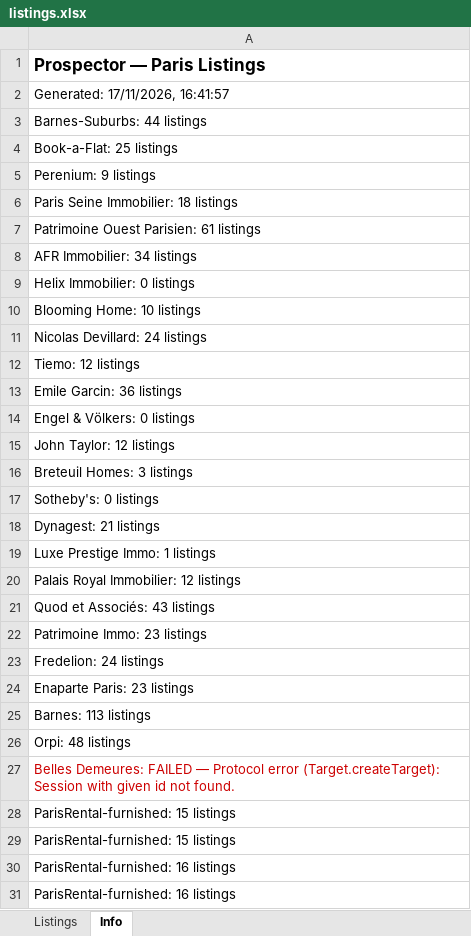
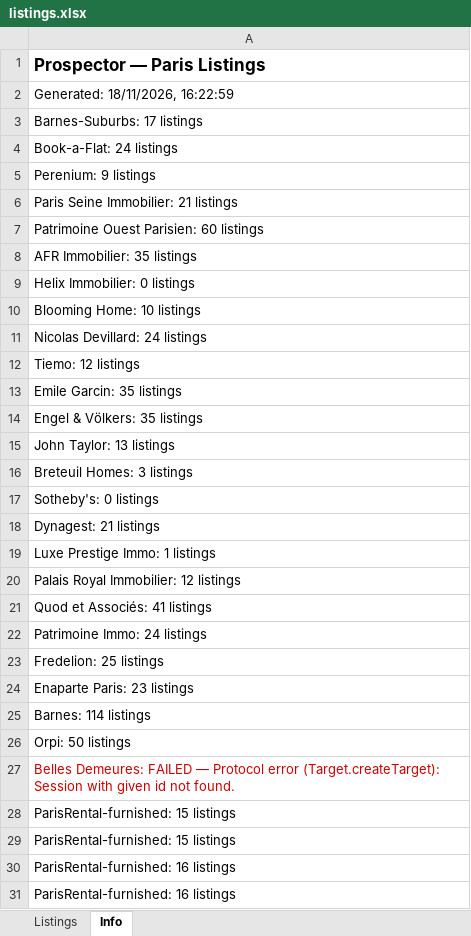
Before and after one commit to YFIP/House-Search-Agent, an Excel workbook: listings.xlsx, sheet Info, drawn as a sheet; only a part is shown; values as stored, in another font and other column widths than the file's, no borders; the diff covers the shown part only; the diff names each change by its address in the sheet, - before the commit and + after, or states it on an @@ line.

```diff
--- a/listings.xlsx (sheet Info)
+++ b/listings.xlsx (sheet Info)
-A2: Generated: 17/11/2026, 16:41:57
+A2: Generated: 18/11/2026, 16:22:59
-A3: Barnes-Suburbs: 44 listings
+A3: Barnes-Suburbs: 17 listings
-A4: Book-a-Flat: 25 listings
+A4: Book-a-Flat: 24 listings
-A6: Paris Seine Immobilier: 18 listings
+A6: Paris Seine Immobilier: 21 listings
-A7: Patrimoine Ouest Parisien: 61 listings
+A7: Patrimoine Ouest Parisien: 60 listings
-A8: AFR Immobilier: 34 listings
+A8: AFR Immobilier: 35 listings
-A13: Emile Garcin: 36 listings
+A13: Emile Garcin: 35 listings
-A14: Engel & Völkers: 0 listings
+A14: Engel & Völkers: 35 listings
-A15: John Taylor: 12 listings
+A15: John Taylor: 13 listings
-A21: Quod et Associés: 43 listings
+A21: Quod et Associés: 41 listings
-A22: Patrimoine Immo: 23 listings
+A22: Patrimoine Immo: 24 listings
-A23: Fredelion: 24 listings
+A23: Fredelion: 25 listings
-A25: Barnes: 113 listings
+A25: Barnes: 114 listings
-A26: Orpi: 48 listings
+A26: Orpi: 50 listings
```
Also changed, not shown: 5 edited cells elsewhere in this sheet, sheet Listings, listings-sale.xlsx, 1 other file.
